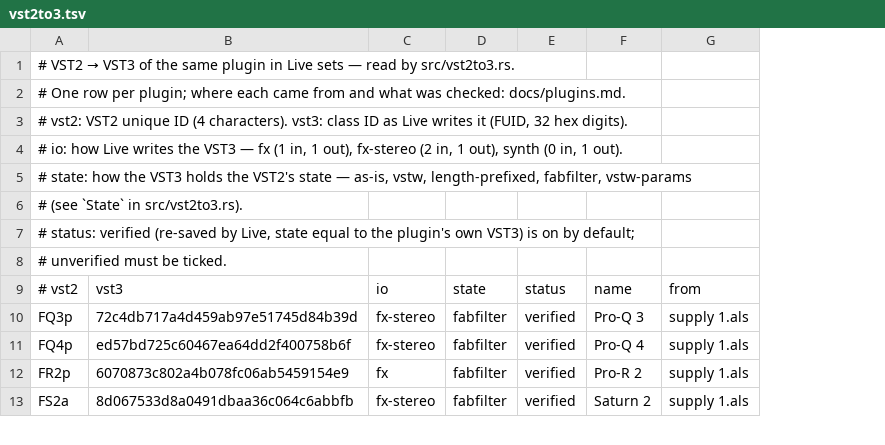
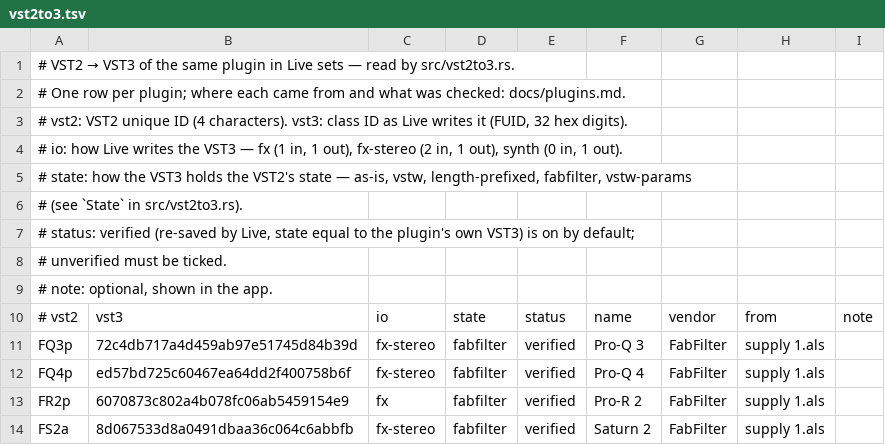
Before and after one commit to Dyrox/blacksmith, a TSV file: assets/vst2to3.tsv, drawn as a sheet; only a part is shown; the diff names each change by its address in the sheet, - before the commit and + after, or states it on an @@ line.

Commit message:
官方支持 page lists the Ableton Live VST2 → VST3 plugins

```diff
--- a/assets/vst2to3.tsv
+++ b/assets/vst2to3.tsv
+column G, rows 10-14: vendor | FabFilter | FabFilter | FabFilter | FabFilter
+column I, row 10: note
+row 9: # note: optional, shown in the app.
```
Also changed, not shown: 2 other files.
